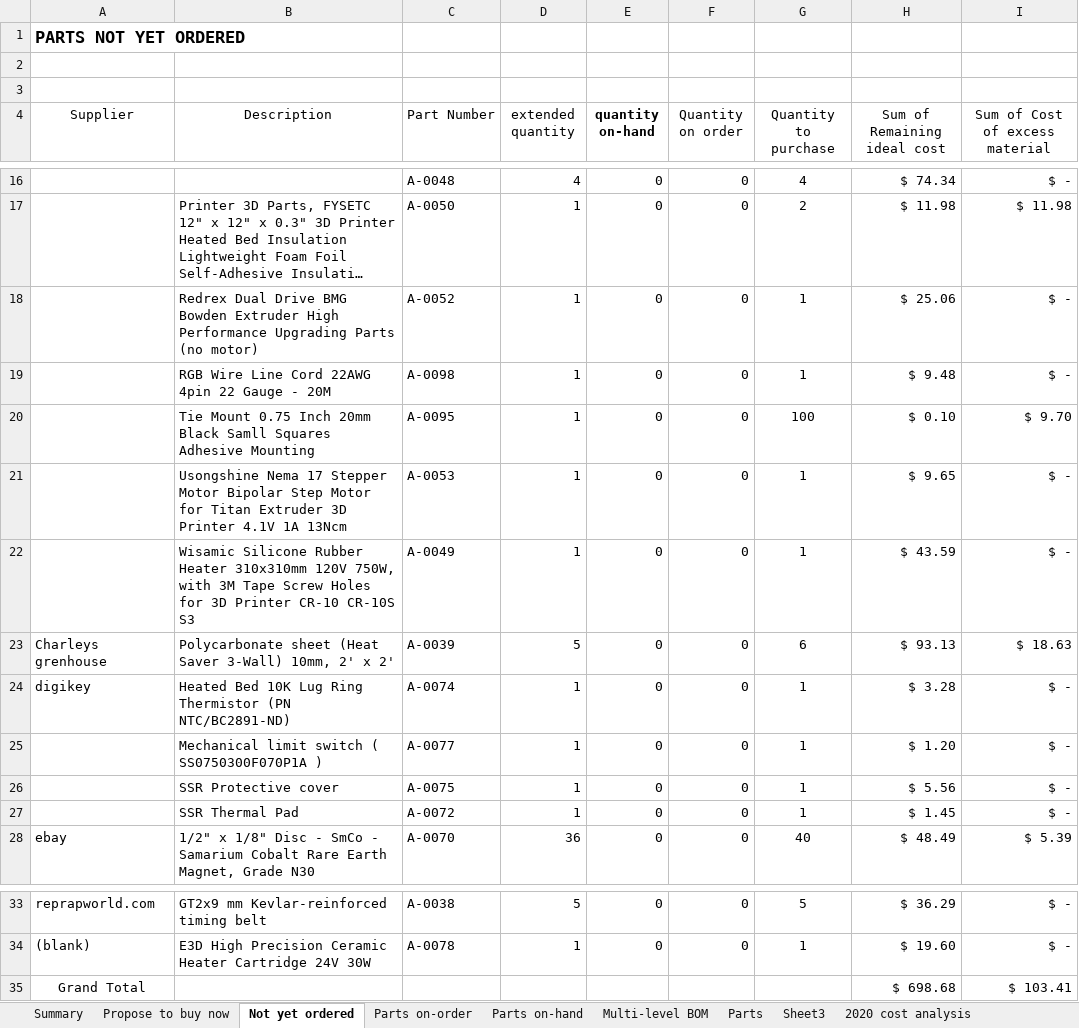
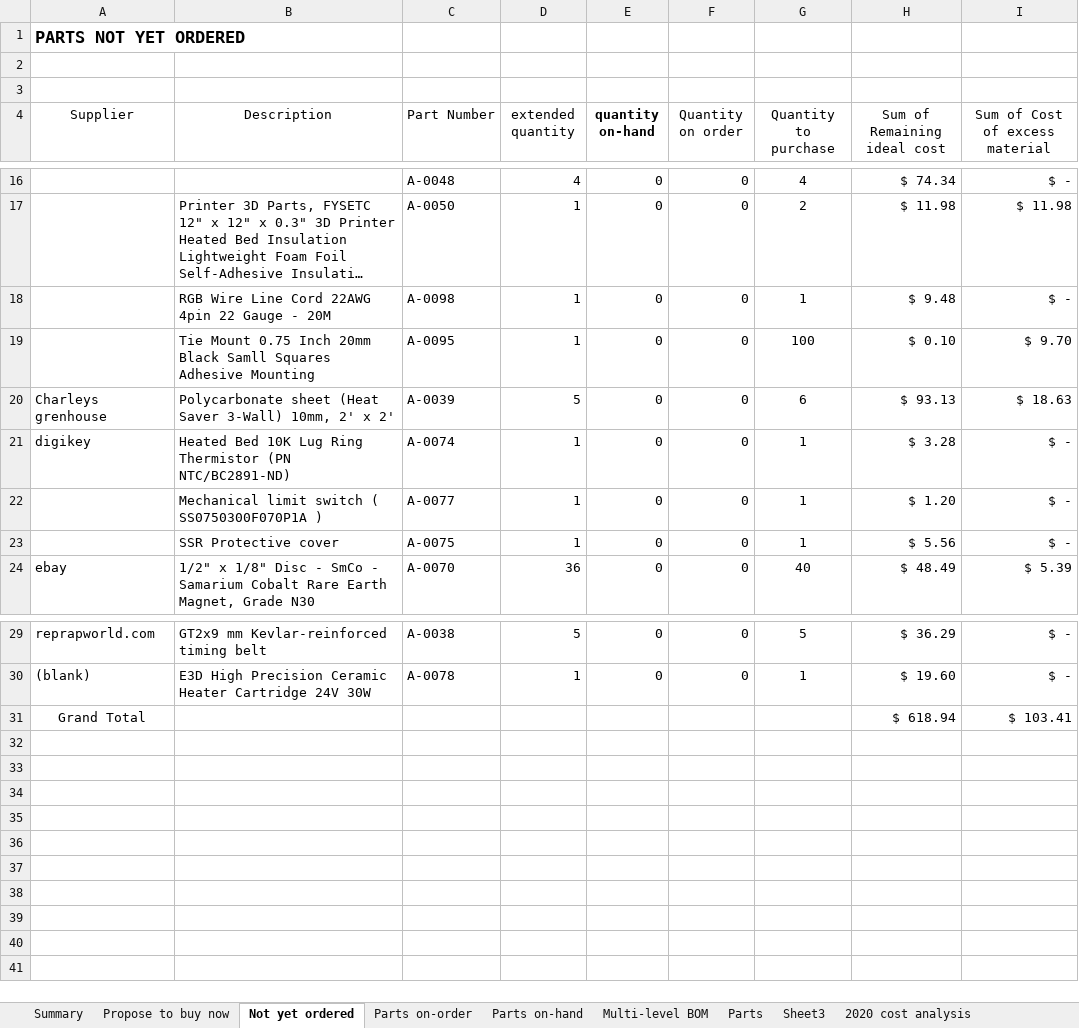
Before and after one commit to BainbridgeArtisanResourceNetwork/Mark4_printer, an Excel workbook: Detailed BOM.xlsx, sheet Not yet ordered, drawn as a sheet; only a part is shown, gaps mark what is left out; long unchanged cells end in …; values as stored, in another font and other column widths than the file's, no borders; removed rows and columns are numbered as before the commit, all else as after; the diff names each change by its address in the sheet, - before the commit and + after, or states it on an @@ line.

```diff
--- a/Detailed BOM.xlsx (sheet Not yet ordered)
+++ b/Detailed BOM.xlsx (sheet Not yet ordered)
-row 18:  | Redrex Dual Drive BMG Bowden Extruder High Performance Upgrading Parts (no motor) | A-0052 | 1 | 0 | 0 | 1 | $ 25.06 | $ -
-row 21:  | Usongshine Nema 17 Stepper Motor Bipolar Step Motor for Titan Extruder 3D Printer 4.1V 1A 13Ncm | A-0053 | 1 | 0 | 0 | 1 | $ 9.65 | $ -
-row 22:  | Wisamic Silicone Rubber Heater 310x310mm 120V 750W, with 3M Tape Screw Holes for 3D Printer CR-10 CR-10S S3 | A-0049 | 1 | 0 | 0 | 1 | $ 43.59 | $ -
-row 27:  | SSR Thermal Pad | A-0072 | 1 | 0 | 0 | 1 | $ 1.45 | $ -
-H31 (Sum of Remaining ideal cost): $ 698.68
+H31 (Sum of Remaining ideal cost): $ 618.94
```
Also changed, not shown: sheet Parts, sheet Parts on-hand, sheet Parts on-order, sheet Propose to buy now, sheet Summary, sheet Multi-level BOM, formulas that keep their value, hidden cells, charts or pictures, 1 other file.
